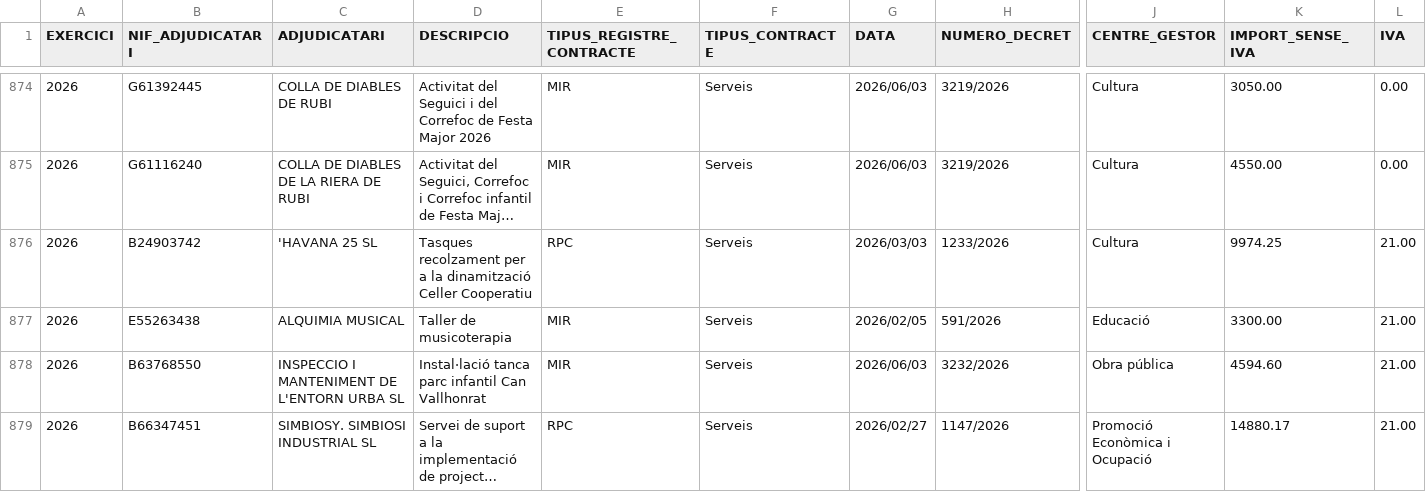
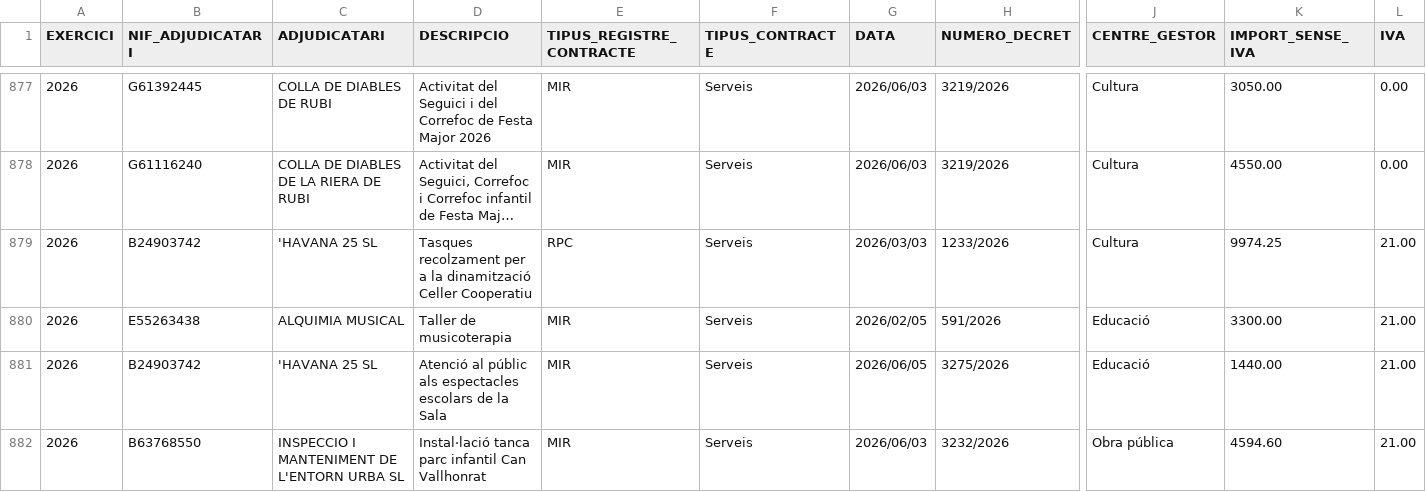
Before and after one commit to ajrubi/opendata, a CSV file: datasets/csv/hisenda/contractes_menors.csv, drawn as a sheet; only a part is shown, gaps mark what is left out; the shorter side is filled out with more unchanged rows; long unchanged cells end in …; rows hold the shown columns only; the diff covers the shown part only; the diff names each change by its address in the sheet, - before the commit and + after, or states it on an @@ line.

Commit message:
Pujada dels datasets en data 07-06-2026

```diff
--- a/datasets/csv/hisenda/contractes_menors.csv
+++ b/datasets/csv/hisenda/contractes_menors.csv
+row 881: 2026 | B24903742 | 'HAVANA 25 SL | Atenció al públic als espectacles escolars de la Sala | MIR | Serveis | 2026/06/05 | 3275/2026 | Educació | 1440.00 | 21.00
```
Also changed, not shown: 5 added rows elsewhere in this file, datasets/csv/economia_despeses_institucionals.csv, datasets/csv/hisenda/despeses_institucionals.csv, 7 other files.
